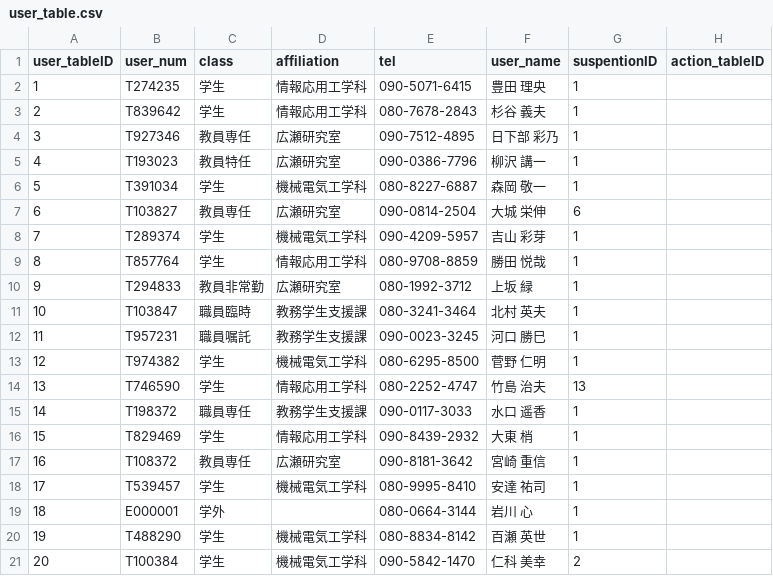
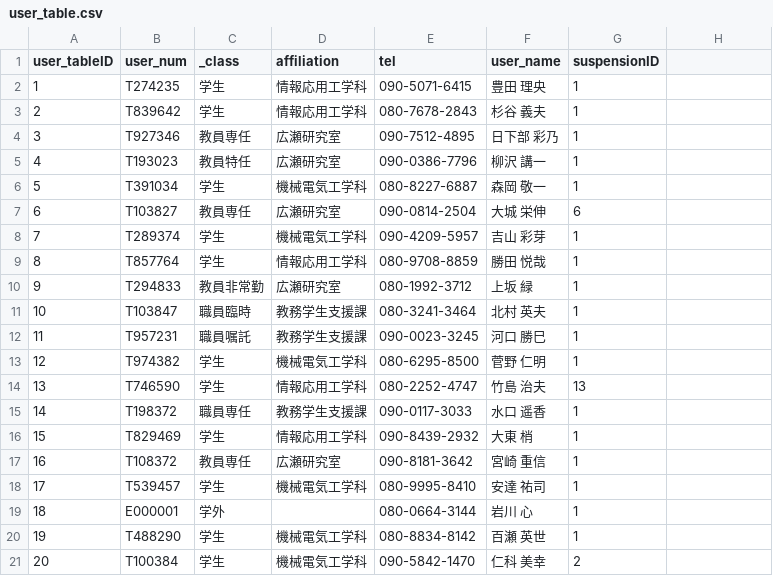
Before and after one commit to Kotaro0722/covid-19, a CSV file: db/data/user_table.csv, drawn as a sheet.

Commit message:
user_tableデーブルのテストデータ入力を変更

```diff
--- a/db/data/user_table.csv
+++ b/db/data/user_table.csv
@@ -1,2 +1,2 @@
-user_tableID,user_num,class,affiliation,tel,user_name,suspentionID,action_tableID
+user_tableID,user_num,_class,affiliation,tel,user_name,suspensionID,
 1,T274235,学生,情報応用工学科,090-5071-6415,豊田 理央,1,
```
Also changed, not shown: 1 other file.
